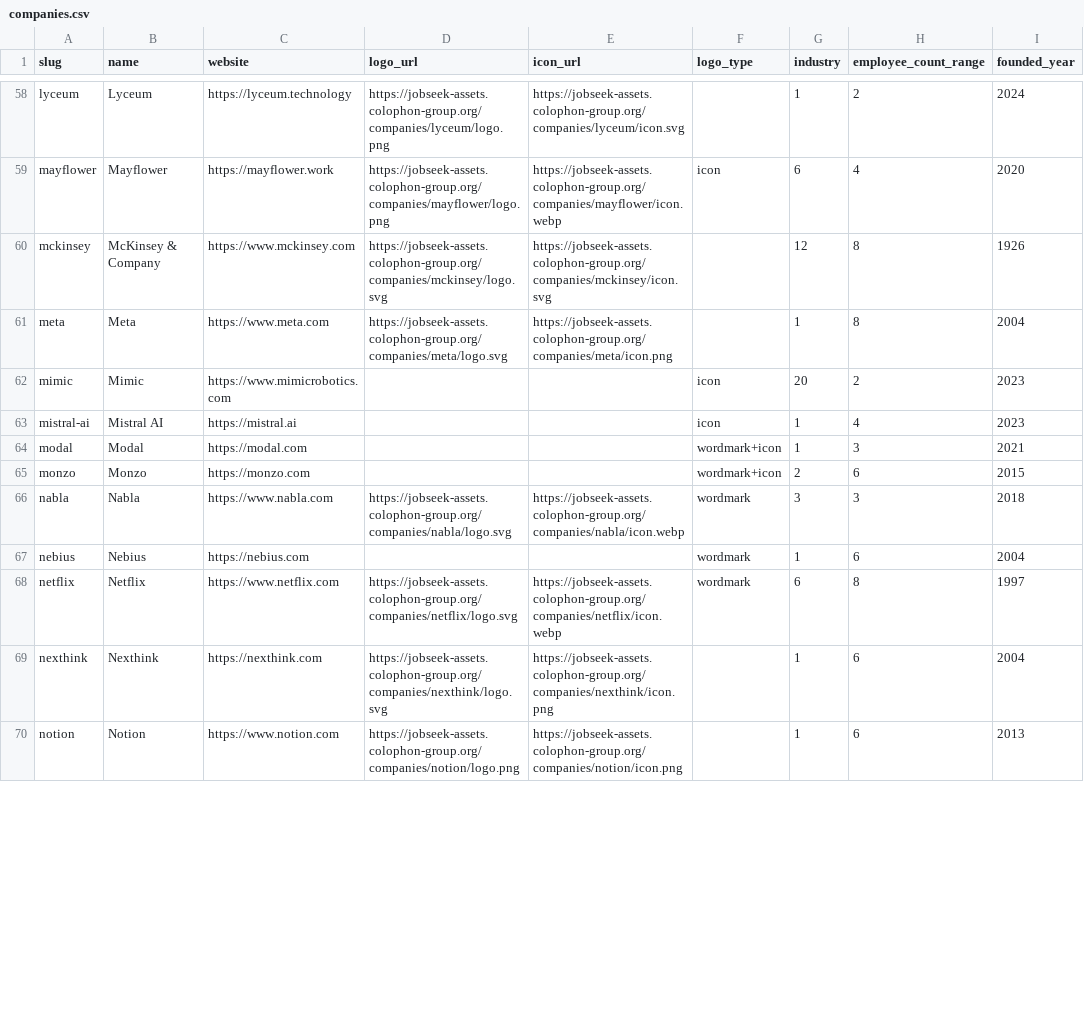
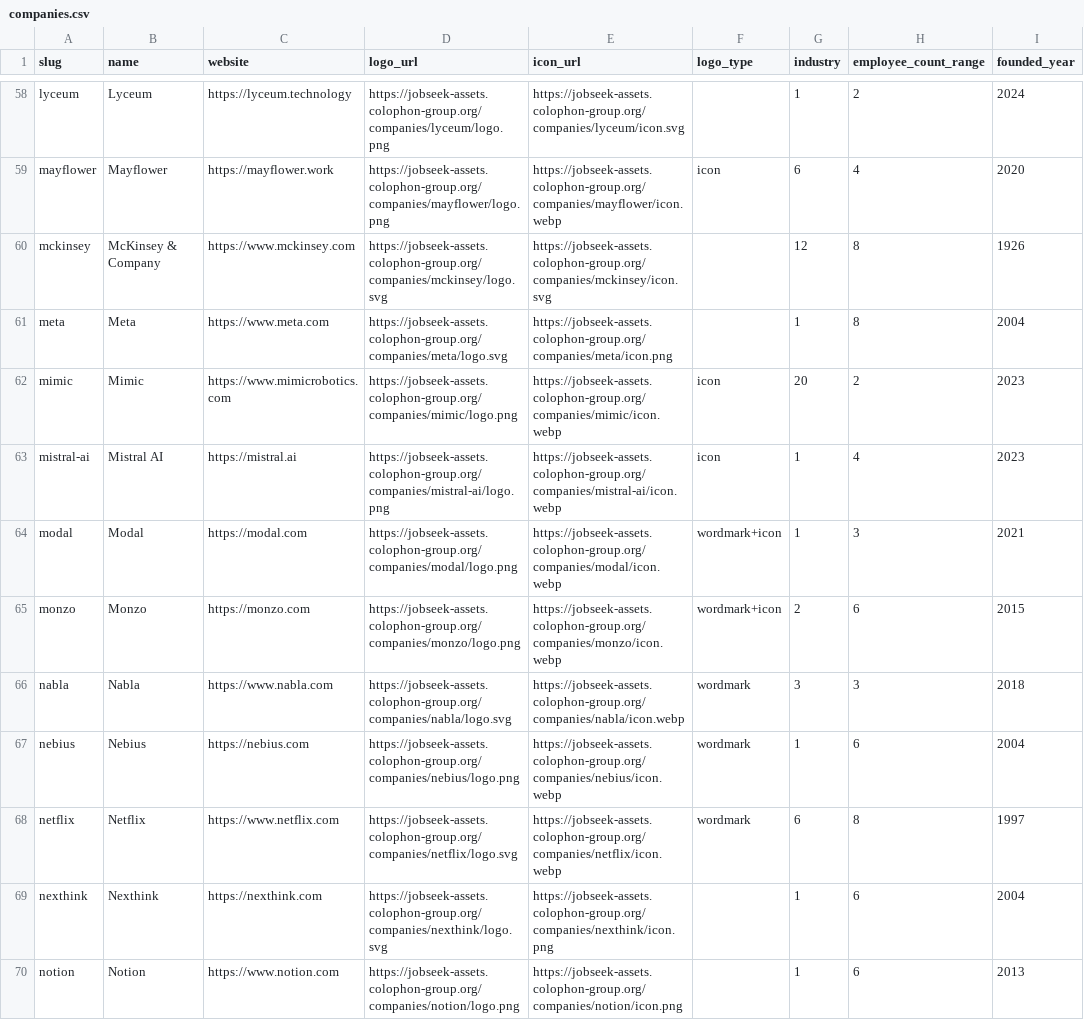
Before and after one commit to cclts/jobseek, a CSV file: apps/crawler/data/companies.csv, drawn as a sheet; only a part is shown, gaps mark what is left out; the diff covers the shown part only; the diff names each change by its address in the sheet, - before the commit and + after, or states it on an @@ line.

Commit message:
Fix company assets

```diff
--- a/apps/crawler/data/companies.csv
+++ b/apps/crawler/data/companies.csv
-D62 (logo_url): (empty)
+D62 (logo_url): https://jobseek-assets.colophon-group.org/companies/mimic/logo.png
-E62 (icon_url): (empty)
+E62 (icon_url): https://jobseek-assets.colophon-group.org/companies/mimic/icon.webp
-D63 (logo_url): (empty)
+D63 (logo_url): https://jobseek-assets.colophon-group.org/companies/mistral-ai/logo.png
-E63 (icon_url): (empty)
+E63 (icon_url): https://jobseek-assets.colophon-group.org/companies/mistral-ai/icon.webp
-D64 (logo_url): (empty)
+D64 (logo_url): https://jobseek-assets.colophon-group.org/companies/modal/logo.png
-E64 (icon_url): (empty)
+E64 (icon_url): https://jobseek-assets.colophon-group.org/companies/modal/icon.webp
-D65 (logo_url): (empty)
+D65 (logo_url): https://jobseek-assets.colophon-group.org/companies/monzo/logo.png
-E65 (icon_url): (empty)
+E65 (icon_url): https://jobseek-assets.colophon-group.org/companies/monzo/icon.webp
-D67 (logo_url): (empty)
+D67 (logo_url): https://jobseek-assets.colophon-group.org/companies/nebius/logo.png
-E67 (icon_url): (empty)
+E67 (icon_url): https://jobseek-assets.colophon-group.org/companies/nebius/icon.webp
```
Also changed, not shown: 29 edited cells elsewhere in this file, 1 other file.
